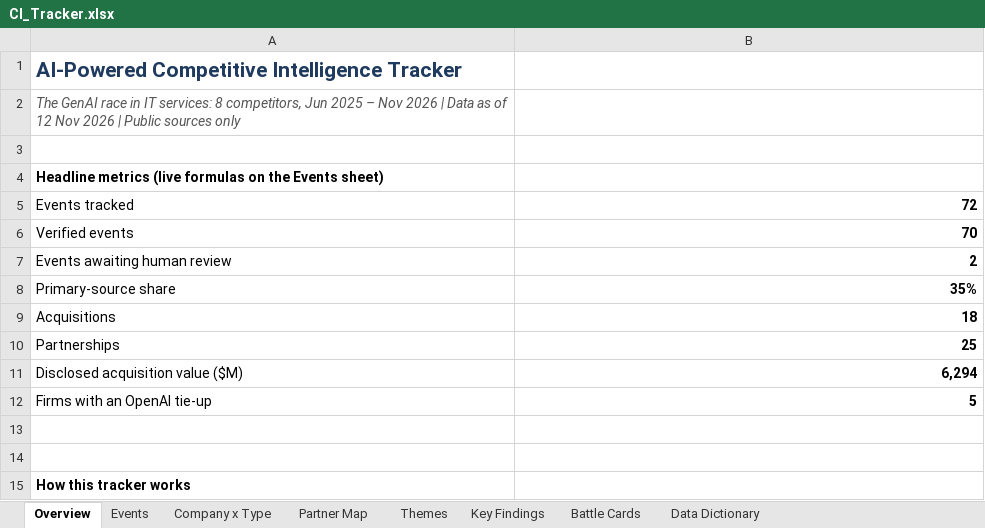
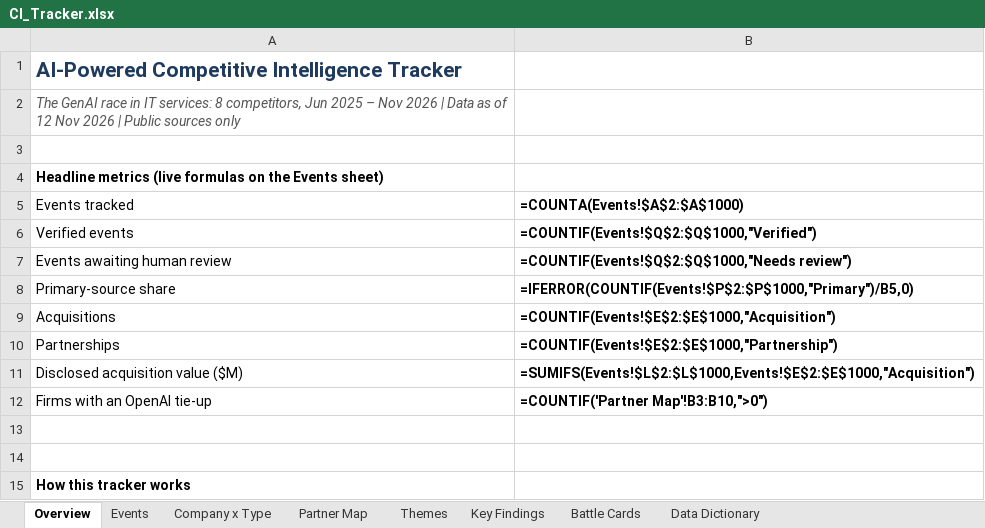
Before and after one commit to lokpriye96/ai-ci-tracker, an Excel workbook: outputs/CI_Tracker.xlsx, sheet Overview, drawn as a sheet; only a part is shown; values as stored, in another font and other column widths than the file's, no borders; formulas without a stored value are shown as written; the diff names each change by its address in the sheet, - before the commit and + after, or states it on an @@ line.

```diff
--- a/outputs/CI_Tracker.xlsx (sheet Overview)
+++ b/outputs/CI_Tracker.xlsx (sheet Overview)
-B5: 72
+B5: =COUNTA(Events!$A$2:$A$1000)
-B6 (=COUNTA(Events!$A$2:$A$1000)): 70
+B6 (=COUNTA(Events!$A$2:$A$1000)): =COUNTIF(Events!$Q$2:$Q$1000,"Verified")
-B7 (=COUNTA(Events!$A$2:$A$1000)): 2
+B7 (=COUNTA(Events!$A$2:$A$1000)): =COUNTIF(Events!$Q$2:$Q$1000,"Needs review")
-B8 (=COUNTA(Events!$A$2:$A$1000)): 35%
+B8 (=COUNTA(Events!$A$2:$A$1000)): =IFERROR(COUNTIF(Events!$P$2:$P$1000,"Primary")/B5,0)
-B9 (=COUNTA(Events!$A$2:$A$1000)): 18
+B9 (=COUNTA(Events!$A$2:$A$1000)): =COUNTIF(Events!$E$2:$E$1000,"Acquisition")
-B10 (=COUNTA(Events!$A$2:$A$1000)): 25
+B10 (=COUNTA(Events!$A$2:$A$1000)): =COUNTIF(Events!$E$2:$E$1000,"Partnership")
-B11 (=COUNTA(Events!$A$2:$A$1000)): 6,294
+B11 (=COUNTA(Events!$A$2:$A$1000)): =SUMIFS(Events!$L$2:$L$1000,Events!$E$2:$E$1000,"Acquisition")
-B12 (=COUNTA(Events!$A$2:$A$1000)): 5
+B12 (=COUNTA(Events!$A$2:$A$1000)): =COUNTIF('Partner Map'!B3:B10,">0")
```
Also changed, not shown: sheet Company x Type, sheet Themes, sheet Events, sheet Partner Map, charts or pictures, 5 other files.
